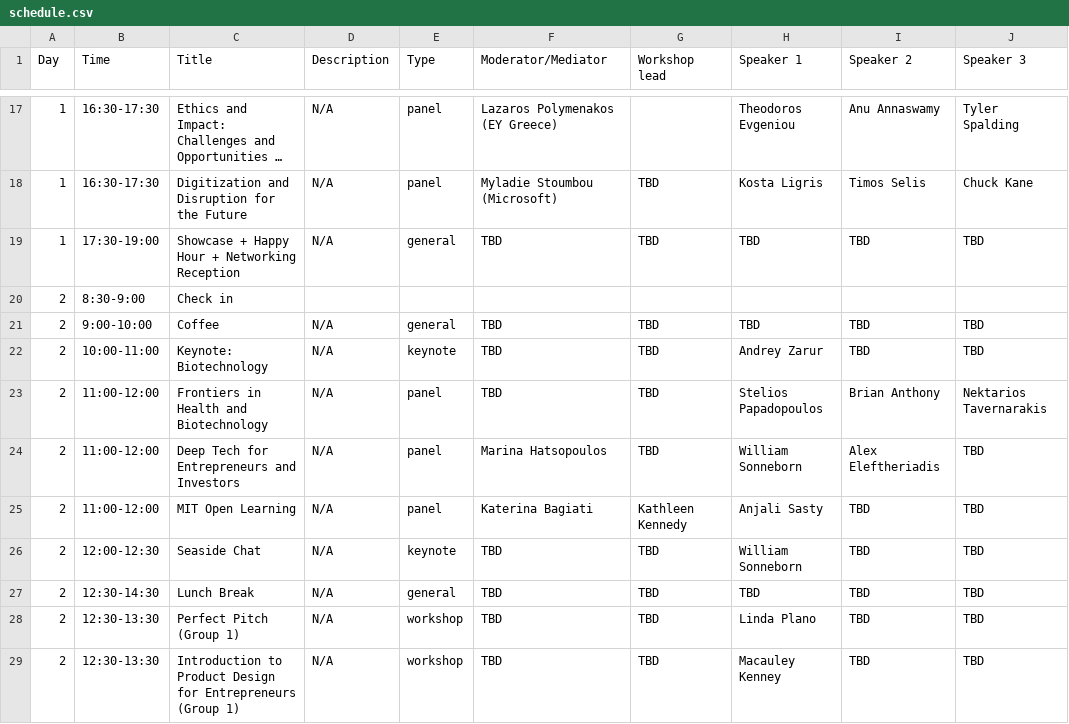
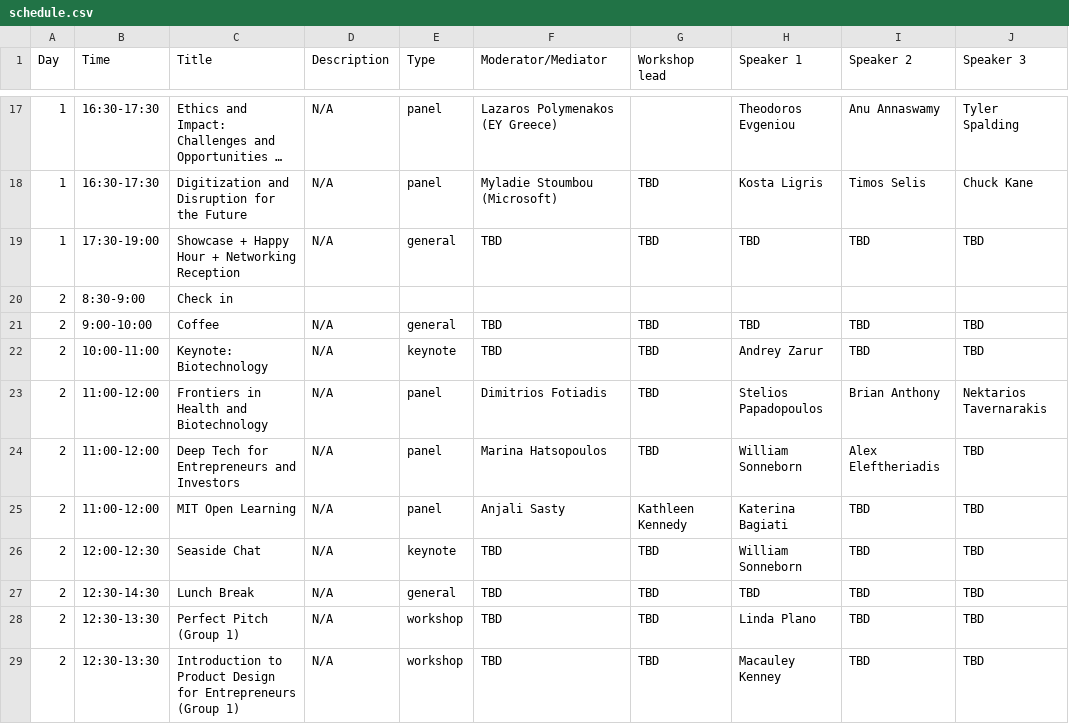
Before and after one commit to farhankhd/gsw-2023, a CSV file: data/schedule.csv, drawn as a sheet; only a part is shown, gaps mark what is left out; long unchanged cells end in …; the diff names each change by its address in the sheet, - before the commit and + after, or states it on an @@ line.

Commit message:
Update schedule.csv

```diff
--- a/data/schedule.csv
+++ b/data/schedule.csv
-F23 (Moderator/Mediator): TBD
+F23 (Moderator/Mediator): Dimitrios Fotiadis
-F25 (Moderator/Mediator): Katerina Bagiati
+F25 (Moderator/Mediator): Anjali Sasty
-H25 (Speaker 1): Anjali Sasty
+H25 (Speaker 1): Katerina Bagiati
```
